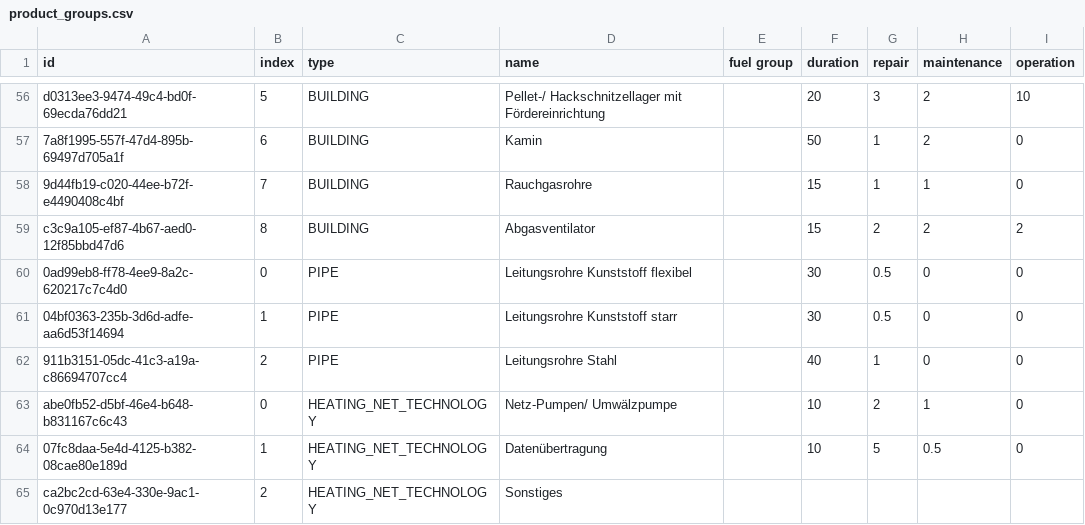
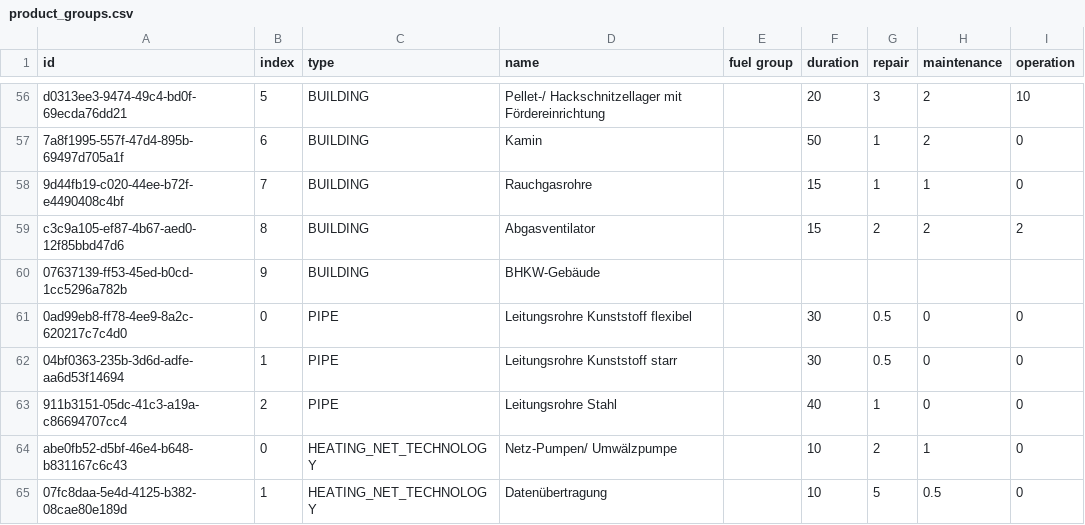
Before and after one commit to GreenDelta/Sophena, a CSV file: sophdat/data/csv/product_groups.csv, drawn as a sheet; only a part is shown, gaps mark what is left out; the shorter side is filled out with more unchanged rows; the diff covers the shown part only; the diff names each change by its address in the sheet, - before the commit and + after, or states it on an @@ line.

```diff
--- a/sophdat/data/csv/product_groups.csv
+++ b/sophdat/data/csv/product_groups.csv
+row 60: 07637139-ff53-45ed-b0cd-1cc5296a782b | 9 | BUILDING | BHKW-Gebäude
```
Also changed, not shown: 26 added rows elsewhere in this file, 5 other files.
